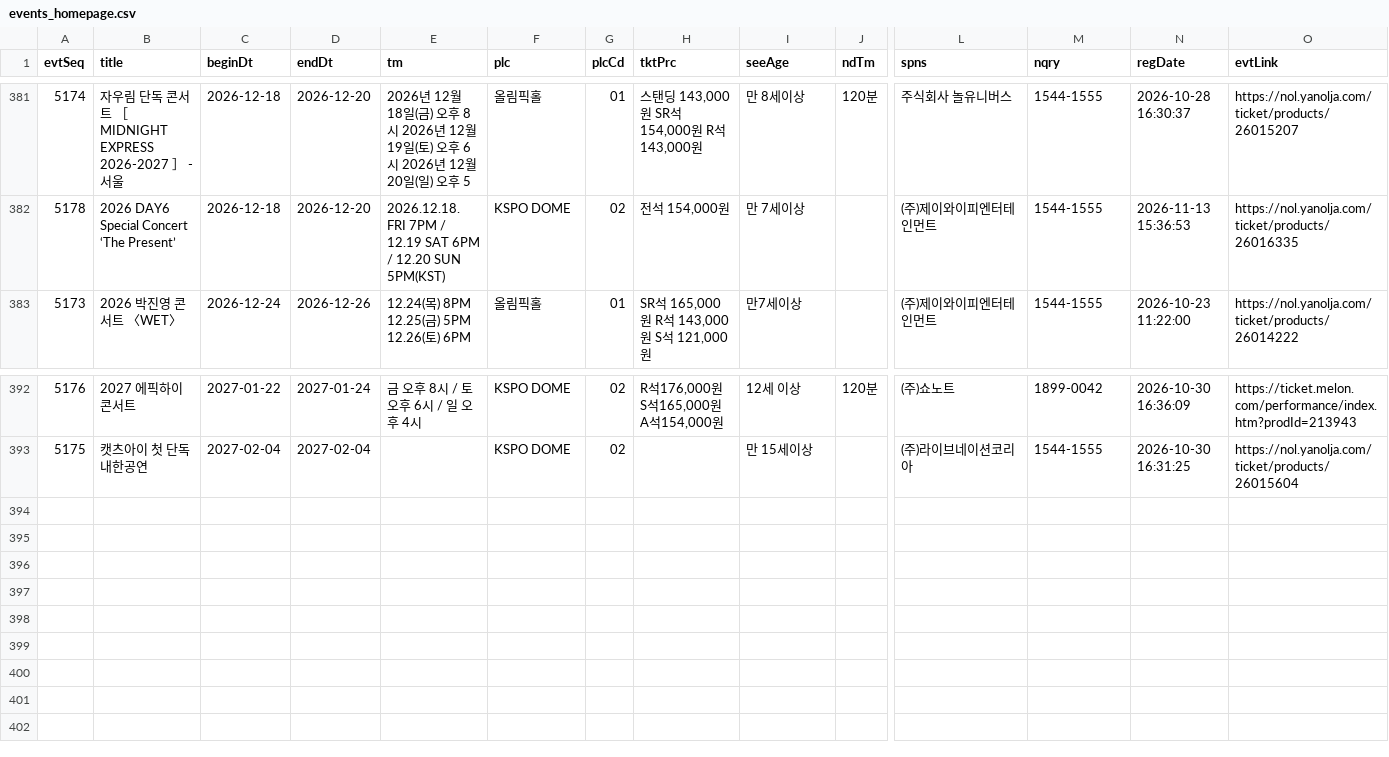
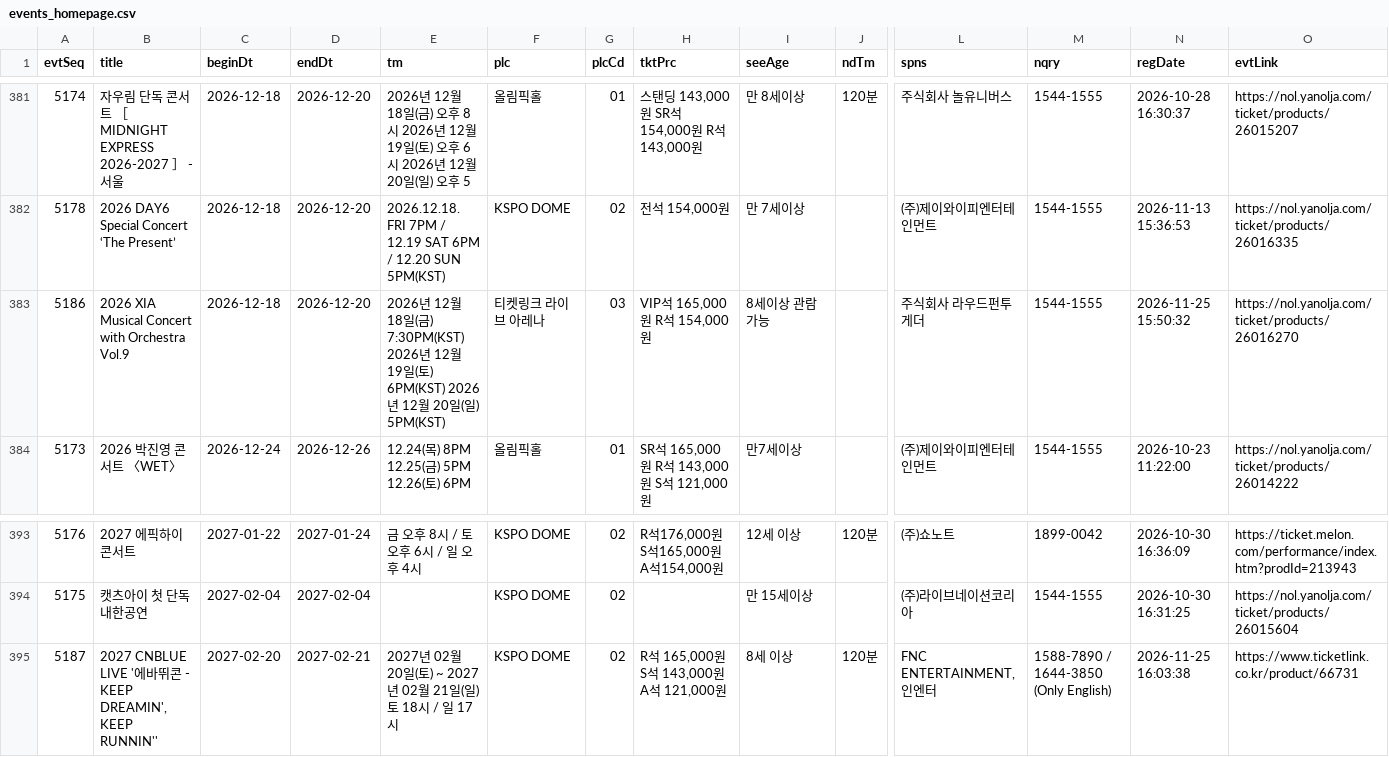
Before and after one commit to lee2017-bit/olpark-easy-visit, a CSV file: data/processed/events_homepage.csv, drawn as a sheet; only a part is shown, gaps mark what is left out; rows hold the shown columns only; the diff names each change by its address in the sheet, - before the commit and + after, or states it on an @@ line.

```diff
--- a/data/processed/events_homepage.csv
+++ b/data/processed/events_homepage.csv
+row 383: 5186 | 2026 XIA Musical Concert with Orchestra Vol.9 | 2026-12-18 | 2026-12-20 | 2026년 12월 18일(금) 7:30PM(KST) 2026년 12월 19일(토) 6PM(KST) 2026년 12월 20일(일) 5PM(KST) | 티켓링크 라이브 아레나 | 03 | VIP석 165,000원 R석 154,000원 | 8세이상 관람가능 |  | 주식회사 라우드펀투게더 | 1544-1555 | 2026-11-25 15:50:32 | https://nol.yanolja.com/ticket/products/26016270
+row 395: 5187 | 2027 CNBLUE LIVE '에바뛰콘 - KEEP DREAMIN', KEEP RUNNIN'' | 2027-02-20 | 2027-02-21 | 2027년 02월 20일(토) ~ 2027년 02월 21일(일) 토 18시 / 일 17시 | KSPO DOME | 02 | R석 165,000원 S석 143,000원 A석 121,000원 | 8세 이상 | 120분 | FNC ENTERTAINMENT, 인엔터 | 1588-7890 / 1644-3850 (Only English) | 2026-11-25 16:03:38 | https://www.ticketlink.co.kr/product/66731
```
Also changed, not shown: data/processed/agency_prediction.csv, data/processed/weather_forecast.csv, 2 other files.
